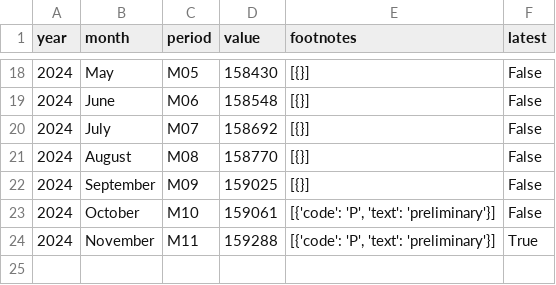
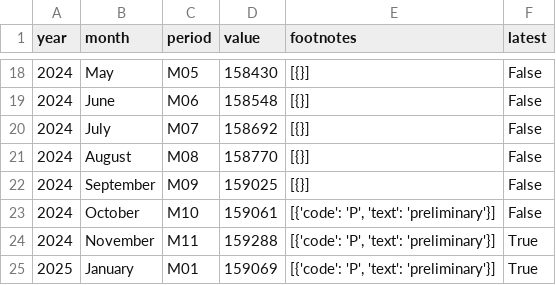
Before and after one commit to 3izzy/econ8320_semester_project, a CSV file: data/Total Nonfarm Employment.csv, drawn as a sheet; only a part is shown, gaps mark what is left out.

```diff
--- a/data/Total Nonfarm Employment.csv
+++ b/data/Total Nonfarm Employment.csv
@@ -24 +24,2 @@ year,month,period,value,footnotes,latest
 2024,November,M11,159288,"[{'code': 'P', 'text': 'preliminary'}]",True
+2025,January,M01,159069,"[{'code': 'P', 'text': 'preliminary'}]",True
```
Also changed, not shown: data/Civilian Employment.csv, data/Civilian Unemployment.csv, 1 other file.
